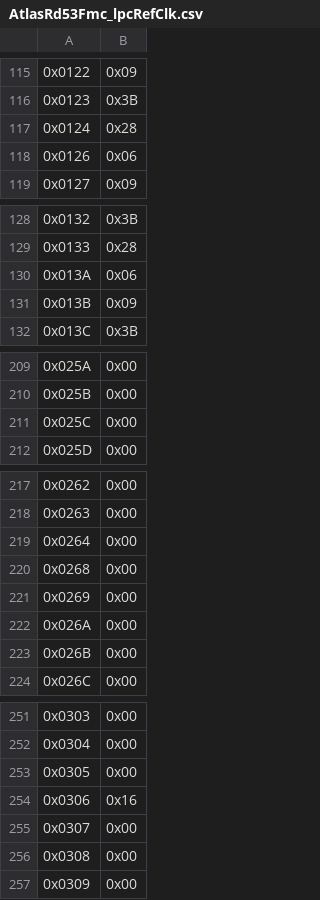
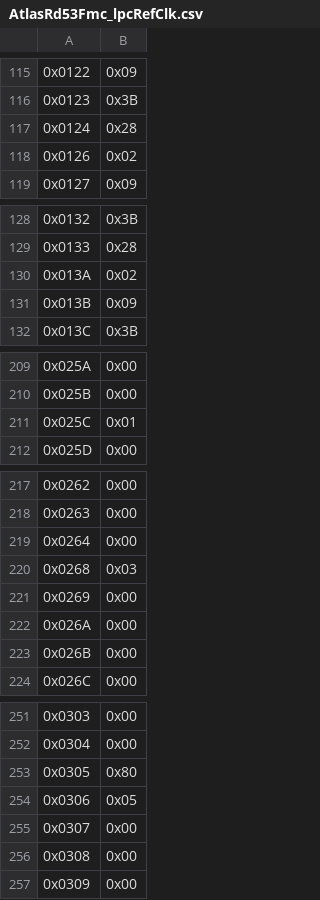
Before and after one commit to slaclab/atlas-rd53-atca-dev, a CSV file: firmware/common/pll-config/AtlasRd53Fmc_lpcRefClk.csv, drawn as a sheet; only a part is shown, gaps mark what is left out; the diff names each change by its address in the sheet, - before the commit and + after, or states it on an @@ line.

Commit message:
updating AtlasRd53FmcXilinxKcu105_EmuLpGbt & AtlasRd53FmcXilinxZcu102_EmuLpGbt to use 320 MHz free running reference clock

```diff
--- a/firmware/common/pll-config/AtlasRd53Fmc_lpcRefClk.csv
+++ b/firmware/common/pll-config/AtlasRd53Fmc_lpcRefClk.csv
-B118: 0x06
+B118: 0x02
-B130: 0x06
+B130: 0x02
-B211: 0x00
+B211: 0x01
-B220: 0x00
+B220: 0x03
-B253: 0x00
+B253: 0x80
-B254: 0x16
+B254: 0x05
```
Also changed, not shown: 6 other files.
